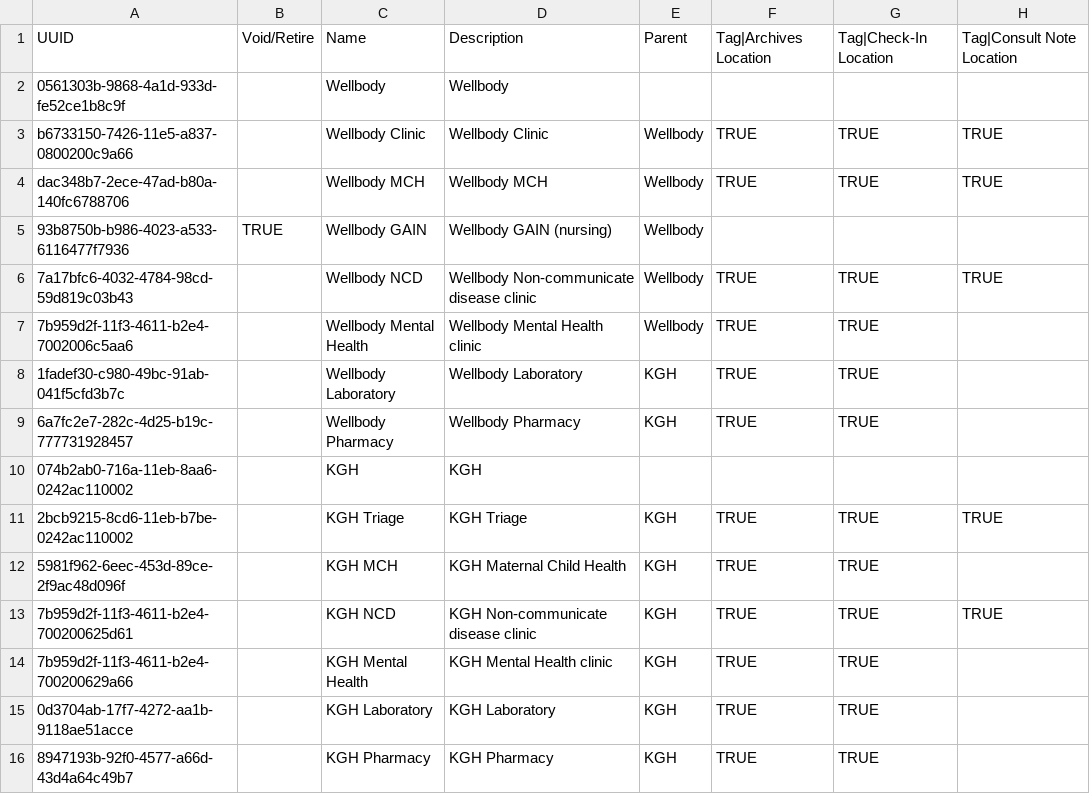
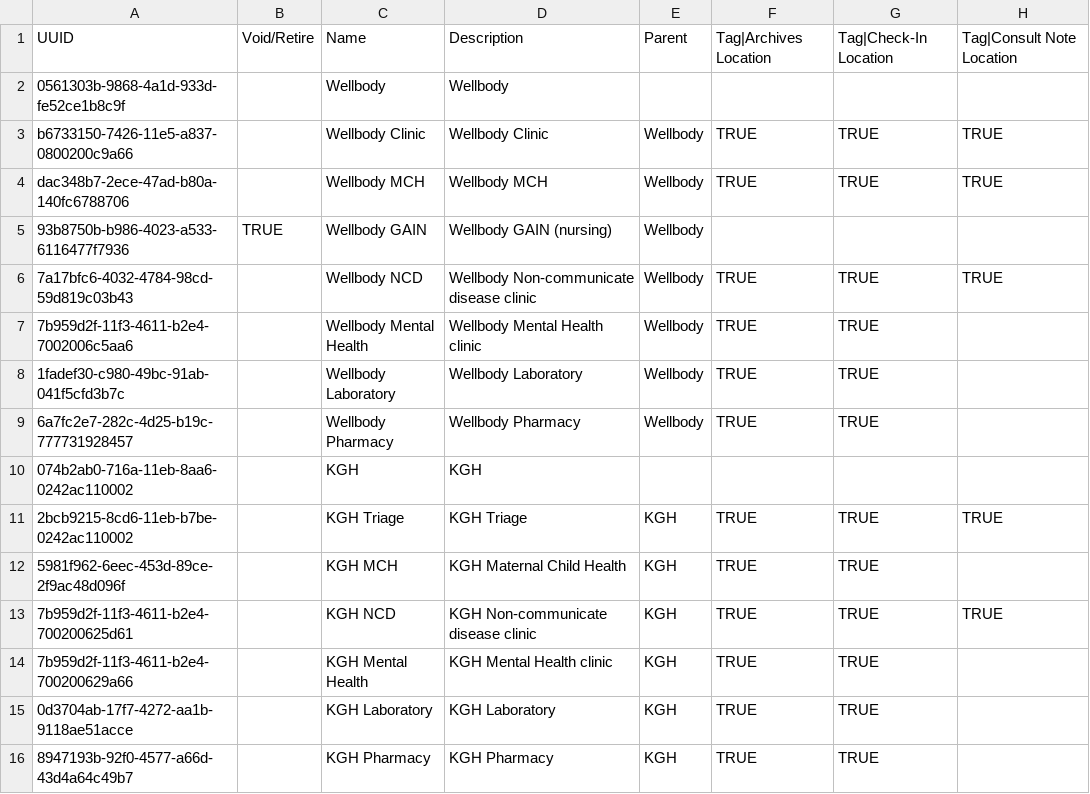
Before and after one commit to chocopiosl/openmrs-configsl, a CSV file: configuration/locations/locations.csv, drawn as a sheet; only a part is shown; the diff names each change by its address in the sheet, - before the commit and + after, or states it on an @@ line.

Commit message:
SL-439: Add SL locations for Laboratory and Pharmacy (fix parent locations for Wellbody locations)

```diff
--- a/configuration/locations/locations.csv
+++ b/configuration/locations/locations.csv
-E8:E9: KGH
+E8:E9: Wellbody
```
